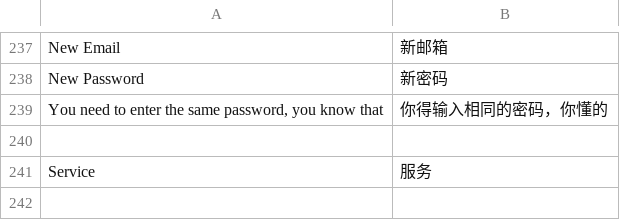
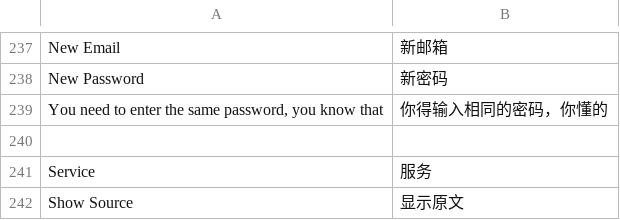
Before and after one commit to TylerTemp/tomorrow, a CSV file: translations/zh.csv, drawn as a sheet; only a part is shown, gaps mark what is left out.

```diff
--- a/translations/zh.csv
+++ b/translations/zh.csv
@@ -241 +241,2 @@ New Password,新密码
 Service,服务
+Show Source,显示原文
```
Also changed, not shown: 5 other files.
